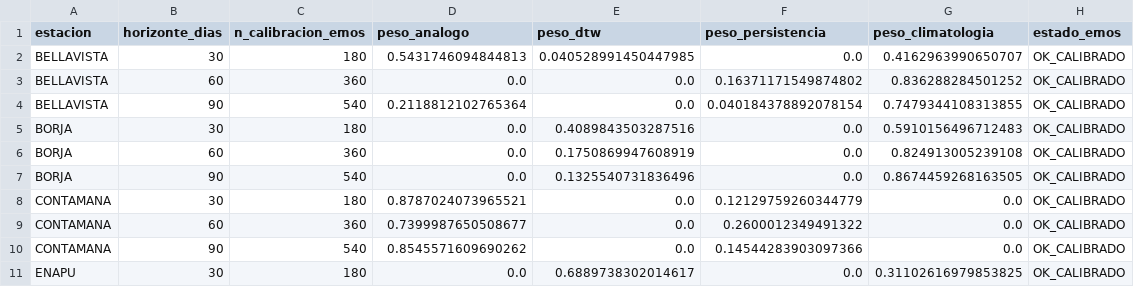
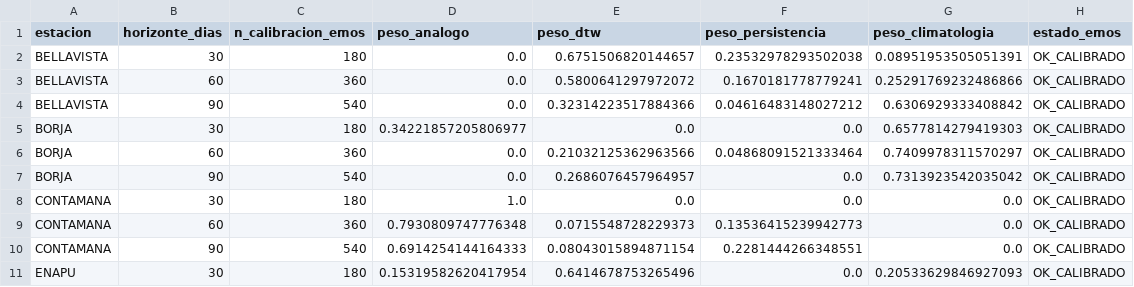
Before and after one commit to KURONO23/LoretoNivelesaCaudales, a CSV file: backend/predicciones_30_60_90/output/resumen_pronostico_30_60_90_emos.csv, drawn as a sheet; only a part is shown; the diff covers the shown part only.

```diff
--- a/backend/predicciones_30_60_90/output/resumen_pronostico_30_60_90_emos.csv
+++ b/backend/predicciones_30_60_90/output/resumen_pronostico_30_60_90_emos.csv
@@ -1,11 +1,11 @@
 estacion,horizonte_dias,n_calibracion_emos,peso_analogo,peso_dtw,peso_persistencia,peso_climatologia,estado_emos
-BELLAVISTA,30,180,0.5431746094844813,0.040528991450447985,0.0,0.4162963990650707,OK_CALIBRADO
-BELLAVISTA,60,360,0.0,0.0,0.16371171549874802,0.836288284501252,OK_CALIBRADO
-BELLAVISTA,90,540,0.2118812102765364,0.0,0.040184378892078154,0.7479344108313855,OK_CALIBRADO
-BORJA,30,180,0.0,0.4089843503287516,0.0,0.5910156496712483,OK_CALIBRADO
-BORJA,60,360,0.0,0.1750869947608919,0.0,0.824913005239108,OK_CALIBRADO
-BORJA,90,540,0.0,0.1325540731836496,0.0,0.8674459268163505,OK_CALIBRADO
-CONTAMANA,30,180,0.8787024073965521,0.0,0.12129759260344779,0.0,OK_CALIBRADO
-CONTAMANA,60,360,0.7399987650508677,0.0,0.2600012349491322,0.0,OK_CALIBRADO
-CONTAMANA,90,540,0.8545571609690262,0.0,0.14544283903097366,0.0,OK_CALIBRADO
-ENAPU,30,180,0.0,0.6889738302014617,0.0,0.31102616979853825,OK_CALIBRADO
+BELLAVISTA,30,180,0.0,0.6751506820144657,0.23532978293502038,0.08951953505051391,OK_CALIBRADO
+BELLAVISTA,60,360,0.0,0.5800641297972072,0.1670181778779241,0.25291769232486866,OK_CALIBRADO
+BELLAVISTA,90,540,0.0,0.32314223517884366,0.04616483148027212,0.6306929333408842,OK_CALIBRADO
+BORJA,30,180,0.34221857205806977,0.0,0.0,0.6577814279419303,OK_CALIBRADO
+BORJA,60,360,0.0,0.21032125362963566,0.04868091521333464,0.7409978311570297,OK_CALIBRADO
+BORJA,90,540,0.0,0.2686076457964957,0.0,0.7313923542035042,OK_CALIBRADO
+CONTAMANA,30,180,1.0,0.0,0.0,0.0,OK_CALIBRADO
+CONTAMANA,60,360,0.7930809747776348,0.0715548728229373,0.13536415239942773,0.0,OK_CALIBRADO
+CONTAMANA,90,540,0.6914254144164333,0.08043015894871154,0.2281444266348551,0.0,OK_CALIBRADO
+ENAPU,30,180,0.15319582620417954,0.6414678753265496,0.0,0.20533629846927093,OK_CALIBRADO
```
Also changed, not shown: 84 edited cells elsewhere in this file, backend/predicciones_30_60_90/output/resumen_pronostico_30_60_90.csv, backend/predicciones_30_60_90/output/resumen_pronostico_30_60_90_dtw.csv, 6 other files.
